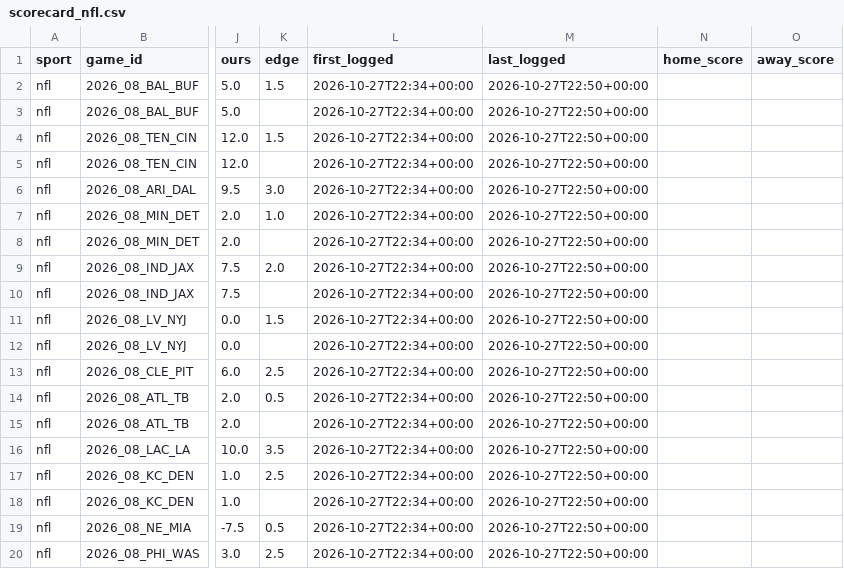
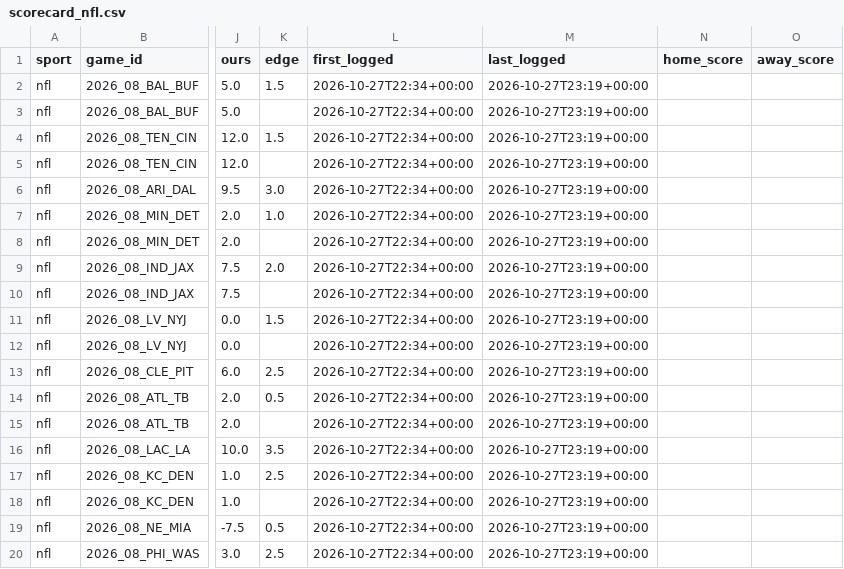
Before and after one commit to dylankelly0233-hoops/alphapoint-dashboards, a CSV file: scorecard_nfl.csv, drawn as a sheet; only a part is shown, gaps mark what is left out; the diff names each change by its address in the sheet, - before the commit and + after, or states it on an @@ line.

```diff
--- a/scorecard_nfl.csv
+++ b/scorecard_nfl.csv
-M2:M20 (last_logged): 2026-10-27T22:50+00:00
+M2:M20 (last_logged): 2026-10-27T23:19+00:00
```
